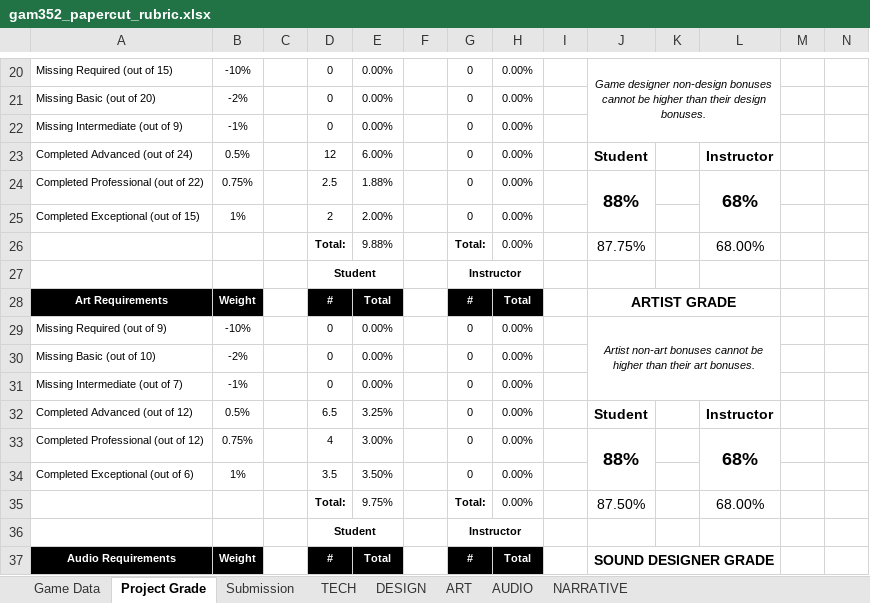
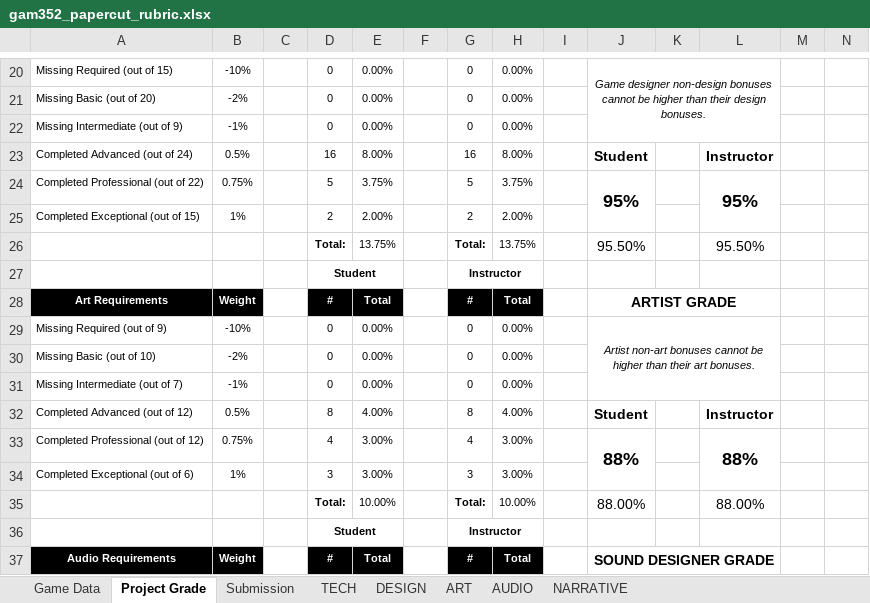
Before and after one commit to ThePaperMill/PaperCut, an Excel workbook: GameDocuments/gam352_papercut_rubric.xlsx, sheet Project Grade, drawn as a sheet; only a part is shown, gaps mark what is left out; values as stored, in another font and other column widths than the file's, no borders; removed rows and columns are numbered as before the commit, all else as after; the diff covers the shown part only; the diff names each change by its address in the sheet, - before the commit and + after, or states it on an @@ line.

Commit message:
NewRubric

```diff
--- a/GameDocuments/gam352_papercut_rubric.xlsx (sheet Project Grade)
+++ b/GameDocuments/gam352_papercut_rubric.xlsx (sheet Project Grade)
-D23: 12
+D23: 16
-E23: 6.00%
+E23: 8.00%
-G23: 0
+G23: 16
-H23: 0.00%
+H23: 8.00%
-D24: 2.5
+D24: 5
-E24: 1.88%
+E24: 3.75%
-G24: 0
+G24: 5
-H24: 0.00%
+H24: 3.75%
-J24: 88%
+J24: 95%
-L24: 68%
+L24: 95%
-G25: 0
+G25: 2
-H25: 0.00%
+H25: 2.00%
-row 26:  |  |  | Total: | 9.88% |  | Total: | 0.00% |  | 87.75% |  | 68.00%
+row 26:  |  |  | Total: | 13.75% |  | Total: | 13.75% |  | 95.50% |  | 95.50%
-D32: 6.5
+D32: 8
-E32: 3.25%
+E32: 4.00%
-G32: 0
+G32: 8
-H32: 0.00%
+H32: 4.00%
-G33: 0
+G33: 4
-H33:H34: 0.00%
+H33:H34: 3.00%
-L33: 68%
+L33: 88%
-D34: 3.5
+D34: 3
-E34: 3.50%
+E34: 3.00%
-G34: 0
+G34: 3
-row 35:  |  |  | Total: | 9.75% |  | Total: | 0.00% |  | 87.50% |  | 68.00%
+row 35:  |  |  | Total: | 10.00% |  | Total: | 10.00% |  | 88.00% |  | 88.00%
```
Also changed, not shown: 2 added rows, 2 removed rows, 29 edited cells and cell formats elsewhere in this sheet, sheet DESIGN, sheet NARRATIVE, sheet ART, sheet AUDIO, sheet TECH.
